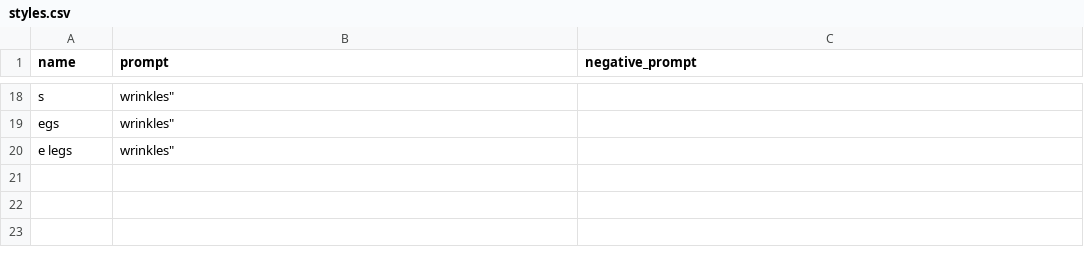
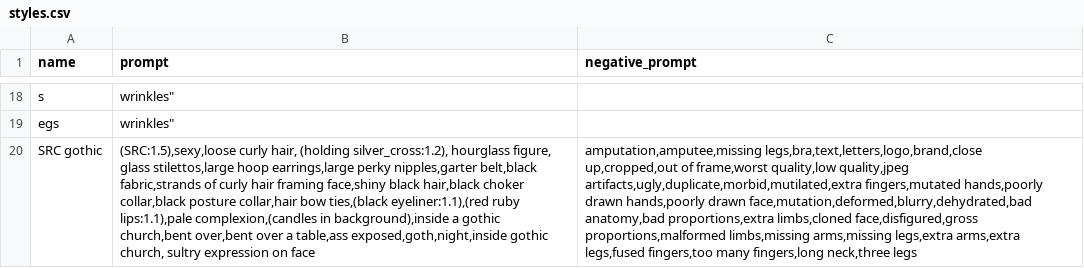
Before and after one commit to rchennau/scripts, a CSV file: styles.csv, drawn as a sheet; only a part is shown, gaps mark what is left out; removed rows and columns are numbered as before the commit, all else as after; the diff names each change by its address in the sheet, - before the commit and + after, or states it on an @@ line.

Commit message:
Styles editing

```diff
--- a/styles.csv
+++ b/styles.csv
-row 20: e legs | wrinkles"
+row 20: SRC gothic | (SRC:1.5),sexy,loose curly hair, (holding silver_cross:1.2), hourglass figure, glass stilettos,large hoop earrings,large perky nipples,garter belt,black fabric,strands of curly hair framing face,shiny black hair,black choker collar,black posture collar,hair bow ties,(black eyeliner:1.1),(red ruby lips:1.1),pale complexion,(candles in background),inside a gothic church,bent over,bent over a table,ass exposed,goth,night,inside gothic church, sultry expression on face | amputation,amputee,missing legs,bra,text,letters,logo,brand,close up,cropped,out of frame,worst quality,low quality,jpeg artifacts,ugly,duplicate,morbid,mutilated,extra fingers,mutated hands,poorly drawn hands,poorly drawn face,mutation,deformed,blurry,dehydrated,bad anatomy,bad proportions,extra limbs,cloned face,disfigured,gross proportions,malformed limbs,missing arms,missing legs,extra arms,extra legs,fused fingers,too many fingers,long neck,three legs
```
